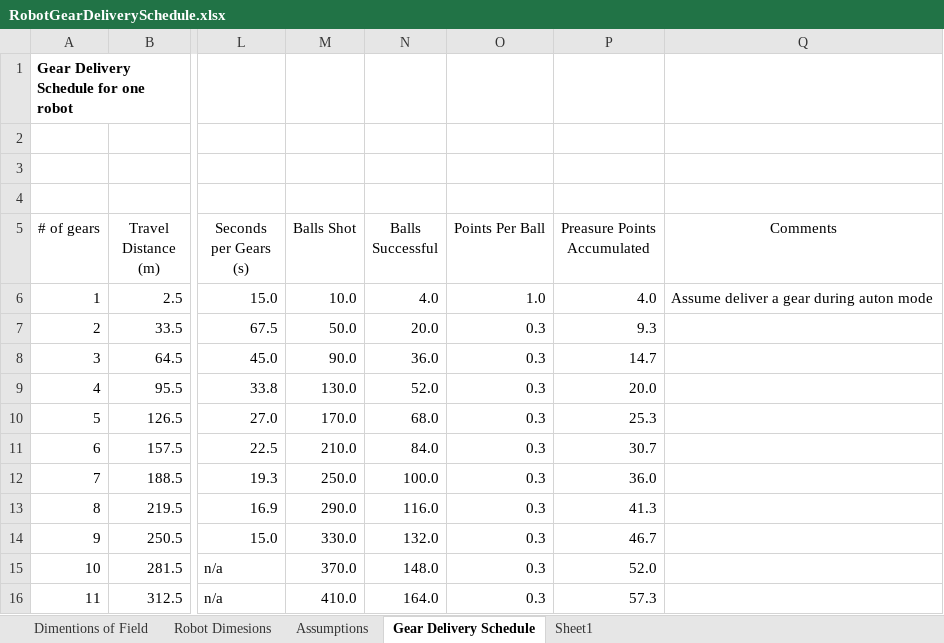
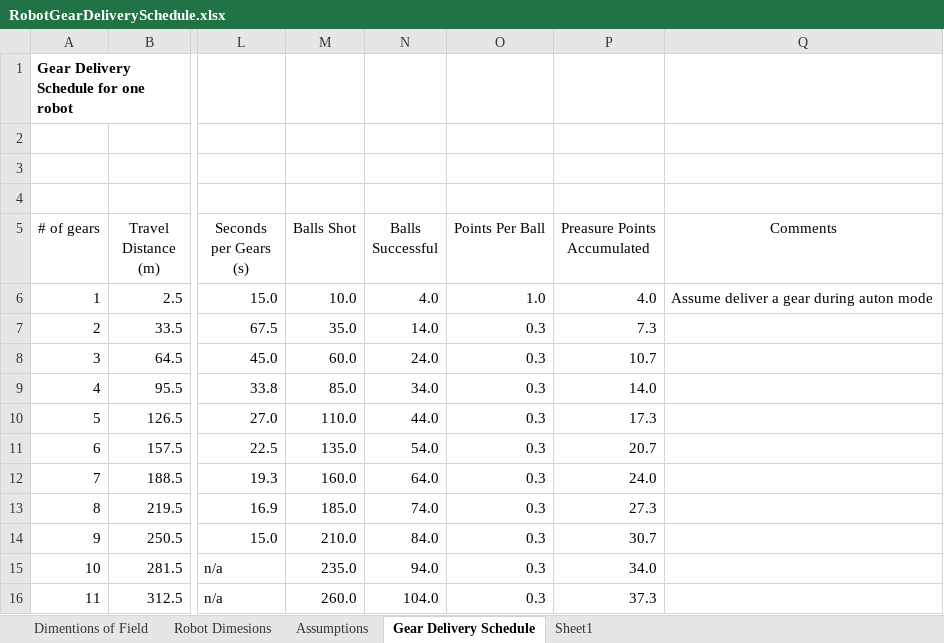
Before and after one commit to 4917EDSS/2017repo, an Excel workbook: 2017CompetitionBot/docs/RobotGearDeliverySchedule.xlsx, sheet Gear Delivery Schedule, drawn as a sheet; only a part is shown, gaps mark what is left out; values as stored, in another font and other column widths than the file's, no borders; conditional formats and table styles not drawn; the diff covers the shown part only; the diff names each change by its address in the sheet, - before the commit and + after, or states it on an @@ line.

```diff
--- a/2017CompetitionBot/docs/RobotGearDeliverySchedule.xlsx (sheet Gear Delivery Schedule)
+++ b/2017CompetitionBot/docs/RobotGearDeliverySchedule.xlsx (sheet Gear Delivery Schedule)
-M7 (Balls Shot): 50.0
+M7 (Balls Shot): 35.0
-N7 (Balls Successful): 20.0
+N7 (Balls Successful): 14.0
-P7 (Preasure Points Accumulated): 9.3
+P7 (Preasure Points Accumulated): 7.3
-M8 (Balls Shot): 90.0
+M8 (Balls Shot): 60.0
-N8 (Balls Successful): 36.0
+N8 (Balls Successful): 24.0
-P8 (Preasure Points Accumulated): 14.7
+P8 (Preasure Points Accumulated): 10.7
-M9 (Balls Shot): 130.0
+M9 (Balls Shot): 85.0
-N9 (Balls Successful): 52.0
+N9 (Balls Successful): 34.0
-P9 (Preasure Points Accumulated): 20.0
+P9 (Preasure Points Accumulated): 14.0
-M10 (Balls Shot): 170.0
+M10 (Balls Shot): 110.0
-N10 (Balls Successful): 68.0
+N10 (Balls Successful): 44.0
-P10 (Preasure Points Accumulated): 25.3
+P10 (Preasure Points Accumulated): 17.3
-M11 (Balls Shot): 210.0
+M11 (Balls Shot): 135.0
-N11 (Balls Successful): 84.0
+N11 (Balls Successful): 54.0
-P11 (Preasure Points Accumulated): 30.7
+P11 (Preasure Points Accumulated): 20.7
-M12 (Balls Shot): 250.0
+M12 (Balls Shot): 160.0
-N12 (Balls Successful): 100.0
+N12 (Balls Successful): 64.0
-P12 (Preasure Points Accumulated): 36.0
+P12 (Preasure Points Accumulated): 24.0
-M13 (Balls Shot): 290.0
+M13 (Balls Shot): 185.0
-N13 (Balls Successful): 116.0
+N13 (Balls Successful): 74.0
-P13 (Preasure Points Accumulated): 41.3
+P13 (Preasure Points Accumulated): 27.3
-M14 (Balls Shot): 330.0
+M14 (Balls Shot): 210.0
-N14 (Balls Successful): 132.0
+N14 (Balls Successful): 84.0
-P14 (Preasure Points Accumulated): 46.7
+P14 (Preasure Points Accumulated): 30.7
-M15 (Balls Shot): 370.0
+M15 (Balls Shot): 235.0
-N15 (Balls Successful): 148.0
+N15 (Balls Successful): 94.0
-P15 (Preasure Points Accumulated): 52.0
+P15 (Preasure Points Accumulated): 34.0
-M16 (Balls Shot): 410.0
+M16 (Balls Shot): 260.0
-N16 (Balls Successful): 164.0
+N16 (Balls Successful): 104.0
-P16 (Preasure Points Accumulated): 57.3
+P16 (Preasure Points Accumulated): 37.3
```
Also changed, not shown: 12 edited cells elsewhere in this sheet, sheet Assumptions, 3 other files.
